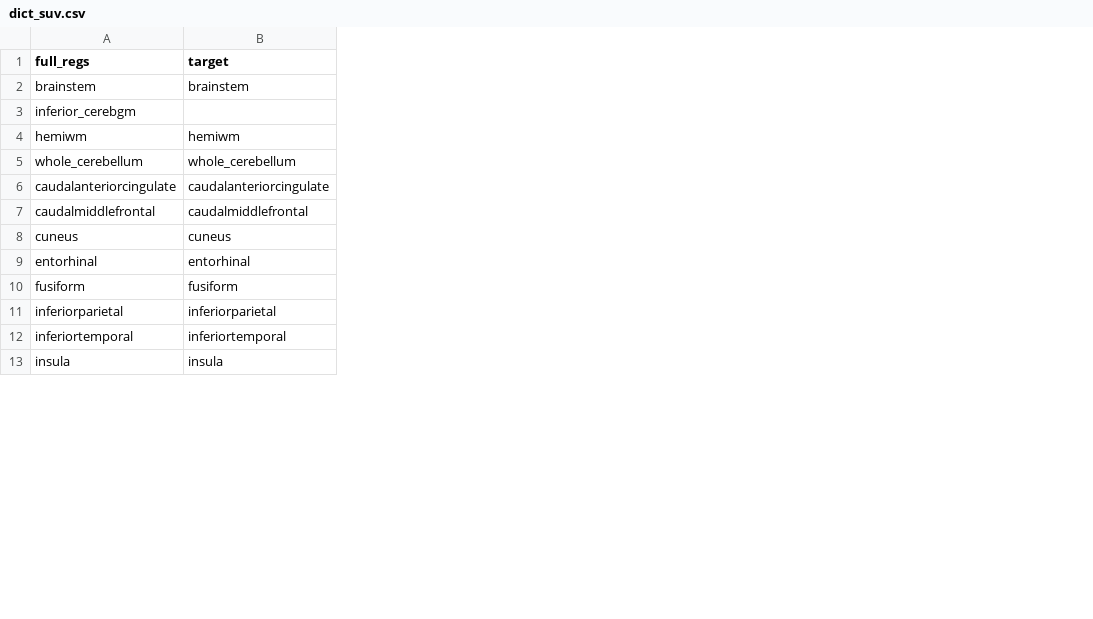
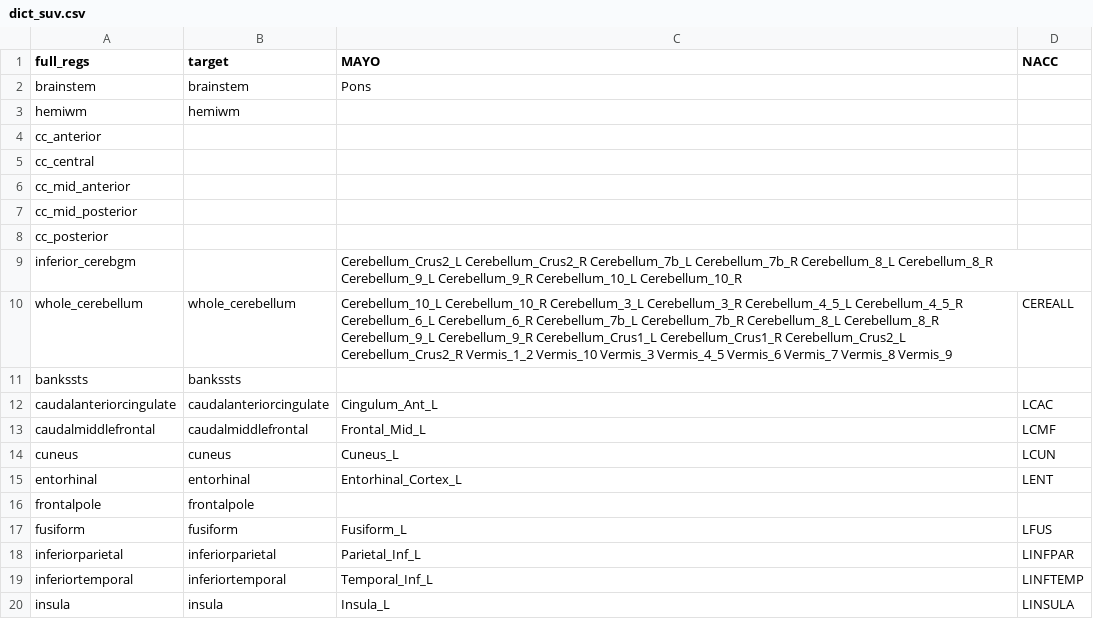
Before and after one commit to isaac-6/biodiscvr, a CSV file: inst/files/dict_suv.csv, drawn as a sheet; only a part is shown; the diff covers the shown part only; the diff names each change by its address in the sheet, - before the commit and + after, or states it on an @@ line.

Commit message:
Added Mayo and NACC regional names to the dictionary.

```diff
--- a/inst/files/dict_suv.csv
+++ b/inst/files/dict_suv.csv
+column C (MAYO), row 2: Pons; rows 9-10: Cerebellum_Crus2_L Cerebellum_Crus2_R Cerebellum_7b_L Cerebellum_7b_R Cerebellum_8_L Cerebellum_8_R Cerebellum_9_L Cerebellum_9_R Cerebellum_10_L Cerebellum_10_R | Cerebellum_10_L Cerebellum_10_R Cerebellum_3_L Cerebellum_3_R Cerebellum_4_5_L Cerebellum_4_5_R Cerebellum_6_L Cerebellum_6_R Cerebellum_7b_L Cerebellum_7b_R Cerebellum_8_L Cerebellum_8_R Cerebellum_9_L Cerebellum_9_R Cerebellum_Crus1_L Cerebellum_Crus1_R Cerebellum_Crus2_L Cerebellum_Crus2_R Vermis_1_2 Vermis_10 Vermis_3 Vermis_4_5 Vermis_6 Vermis_7 Vermis_8 Vermis_9; rows 12-15: Cingulum_Ant_L | Frontal_Mid_L | Cuneus_L | Entorhinal_Cortex_L; rows 17-20: Fusiform_L | Parietal_Inf_L | Temporal_Inf_L | Insula_L
+column D (NACC), row 10: CEREALL; rows 12-15: LCAC | LCMF | LCUN | LENT; rows 17-20: LFUS | LINFPAR | LINFTEMP | LINSULA
@@ row 4 moved to row 3: hemiwm @@
+row 4: cc_anterior
+row 5: cc_central
+row 6: cc_mid_anterior
+row 7: cc_mid_posterior
+row 8: cc_posterior
+row 11: bankssts | bankssts
+row 16: frontalpole | frontalpole
```
Also changed, not shown: 11 added rows elsewhere in this file.
